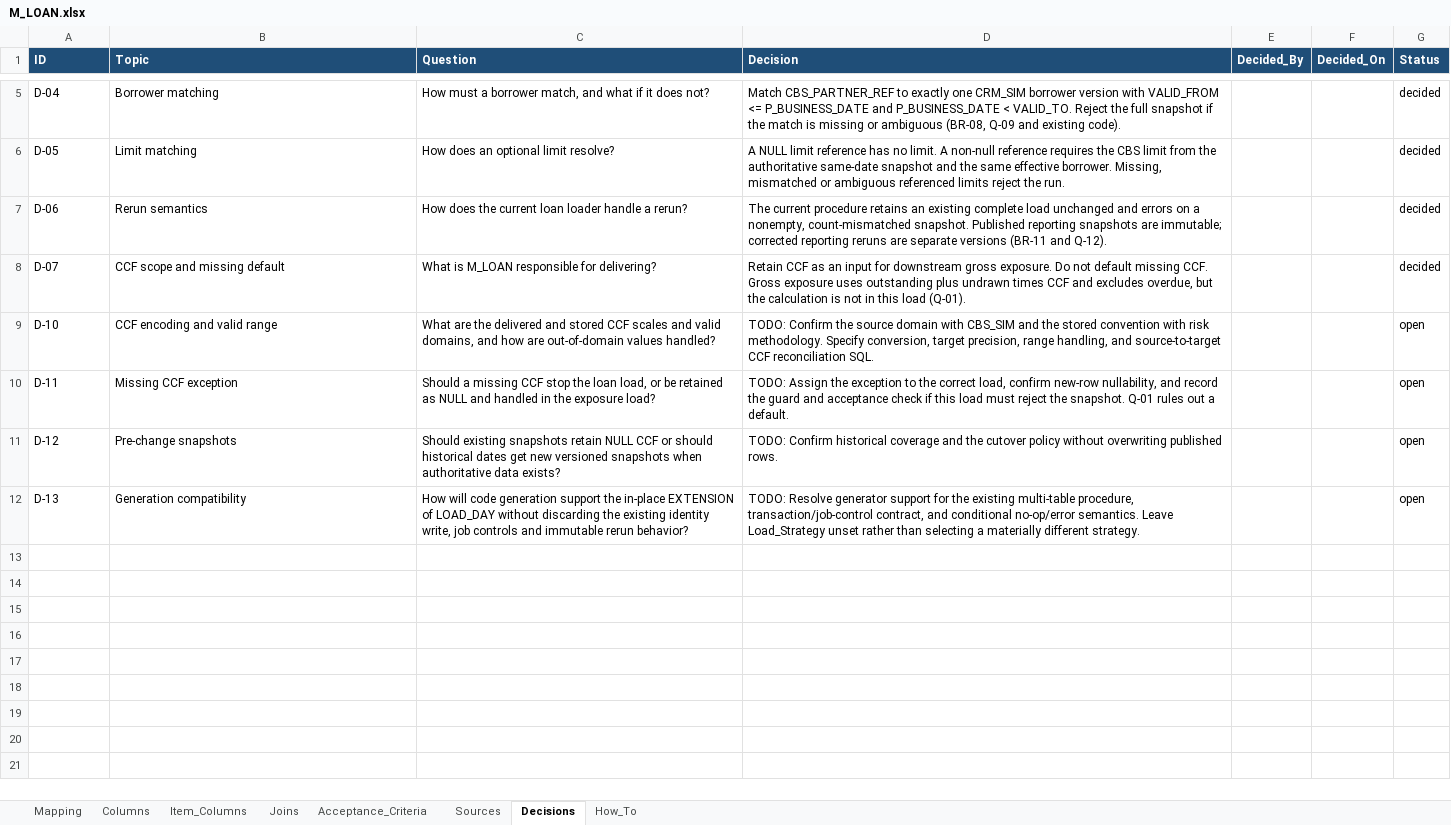
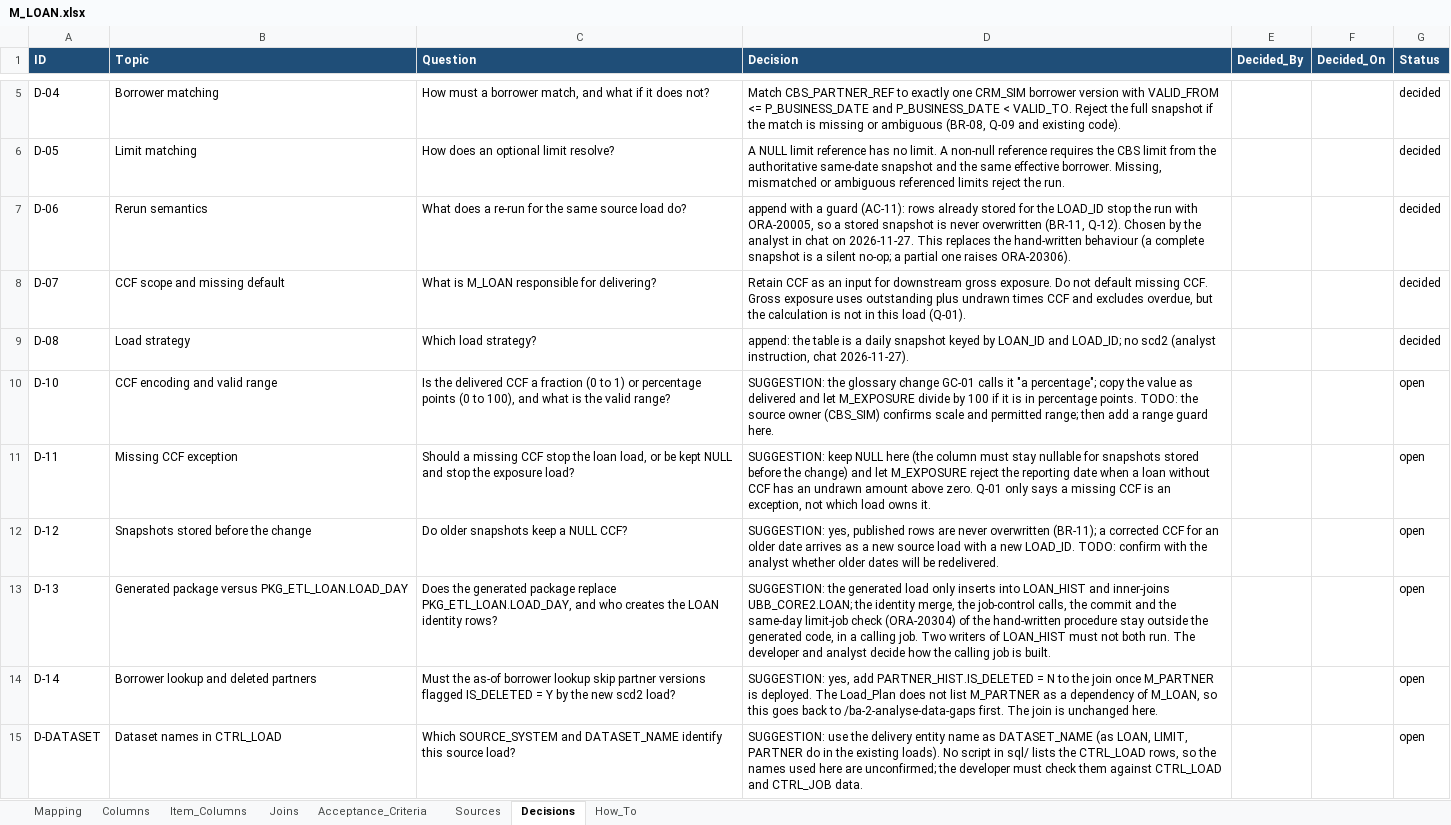
Before and after one commit to emorghub/em_ubb_dwh_training_public, an Excel workbook: specs/loan/M_LOAN.xlsx, sheet Decisions, drawn as a sheet; only a part is shown, gaps mark what is left out; values as stored, in another font and other column widths than the file's, no borders; addresses are those after the commit; the diff names each change by its address in the sheet, - before the commit and + after, or states it on an @@ line.

```diff
--- a/specs/loan/M_LOAN.xlsx (sheet Decisions)
+++ b/specs/loan/M_LOAN.xlsx (sheet Decisions)
-C7 (Question): How does the current loan loader handle a rerun?
+C7 (Question): What does a re-run for the same source load do?
-D7 (Decision): The current procedure retains an existing complete load unchanged and errors on a nonempty, count-mismatched snapshot. Published reporting snapshots are immutable; corrected reporting reruns are separate versions (BR-11 and Q-12).
+D7 (Decision): append with a guard (AC-11): rows already stored for the LOAD_ID stop the run with ORA-20005, so a stored snapshot is never overwritten (BR-11, Q-12). Chosen by the analyst in chat on 2026-11-27. This replaces the hand-written behaviour (a complete snapshot is a silent no-op; a partial one raises ORA-20306).
+row 9: D-08 | Load strategy | Which load strategy? | append: the table is a daily snapshot keyed by LOAN_ID and LOAD_ID; no scd2 (analyst instruction, chat 2026-11-27). |  |  | decided
-C10 (Question): What are the delivered and stored CCF scales and valid domains, and how are out-of-domain values handled?
+C10 (Question): Is the delivered CCF a fraction (0 to 1) or percentage points (0 to 100), and what is the valid range?
-D10 (Decision): TODO: Confirm the source domain with CBS_SIM and the stored convention with risk methodology. Specify conversion, target precision, range handling, and source-to-target CCF reconciliation SQL.
+D10 (Decision): SUGGESTION: the glossary change GC-01 calls it "a percentage"; copy the value as delivered and let M_EXPOSURE divide by 100 if it is in percentage points. TODO: the source owner (CBS_SIM) confirms scale and permitted range; then add a range guard here.
-C11 (Question): …or be retained as NULL and handled in the exposure…
+C11 (Question): …or be kept NULL and stop the exposure…
-D11 (Decision): TODO: Assign the exception to the correct load, confirm new-row nullability, and record the guard and acceptance check if this load must reject the snapshot. Q-01 rules out a default.
+D11 (Decision): SUGGESTION: keep NULL here (the column must stay nullable for snapshots stored before the change) and let M_EXPOSURE reject the reporting date when a loan without CCF has an undrawn amount above zero. Q-01 only says a missing CCF is an exception, not which load owns it.
-B12 (Topic): Pre-change snapshots
+B12 (Topic): Snapshots stored before the change
-C12 (Question): Should existing snapshots retain NULL CCF or should historical dates get new versioned snapshots when authoritative data exists?
+C12 (Question): Do older snapshots keep a NULL CCF?
-D12 (Decision): TODO: Confirm historical coverage and the cutover policy without overwriting published rows.
+D12 (Decision): SUGGESTION: yes, published rows are never overwritten (BR-11); a corrected CCF for an older date arrives as a new source load with a new LOAD_ID. TODO: confirm with the analyst whether older dates will be redelivered.
-B13 (Topic): Generation compatibility
+B13 (Topic): Generated package versus PKG_ETL_LOAN.LOAD_DAY
-C13 (Question): How will code generation support the in-place EXTENSION of LOAD_DAY without discarding the existing identity write, job controls and immutable rerun behavior?
+C13 (Question): Does the generated package replace PKG_ETL_LOAN.LOAD_DAY, and who creates the LOAN identity rows?
-D13 (Decision): TODO: Resolve generator support for the existing multi-table procedure, transaction/job-control contract, and conditional no-op/error semantics. Leave Load_Strategy unset rather than selecting a materially different strategy.
+D13 (Decision): SUGGESTION: the generated load only inserts into LOAN_HIST and inner-joins UBB_CORE2.LOAN; the identity merge, the job-control calls, the commit and the same-day limit-job check (ORA-20304) of the hand-written procedure stay outside the generated code, in a calling job. Two writers of LOAN_HIST must not both run. The developer and analyst decide how the calling job is built.
+row 14: D-14 | Borrower lookup and deleted partners | Must the as-of borrower lookup skip partner versions flagged IS_DELETED = Y by the new scd2 load? | SUGGESTION: yes, add PARTNER_HIST.IS_DELETED = N to the join once M_PARTNER is deployed. The Load_Plan does not list M_PARTNER as a dependency of M_LOAN, so this goes back to /ba-2-analyse-data-gaps first. The join is unchanged here. |  |  | open
+row 15: D-DATASET | Dataset names in CTRL_LOAD | Which SOURCE_SYSTEM and DATASET_NAME identify this source load? | SUGGESTION: use the delivery entity name as DATASET_NAME (as LOAN, LIMIT, PARTNER do in the existing loads). No script in sql/ lists the CTRL_LOAD rows, so the names used here are unconfirmed; the developer must check them against CTRL_LOAD and CTRL_JOB data. |  |  | open
```
Also changed, not shown: sheet Sources, sheet Acceptance_Criteria, sheet Columns, sheet Mapping, 4 other files.
